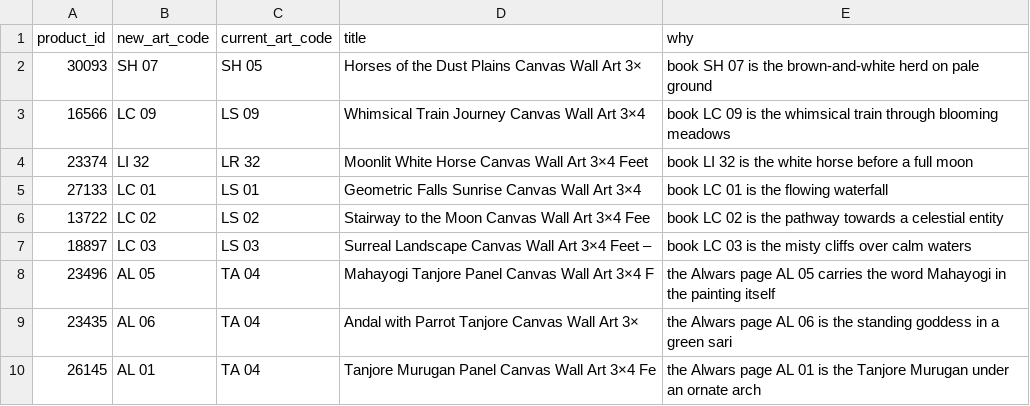
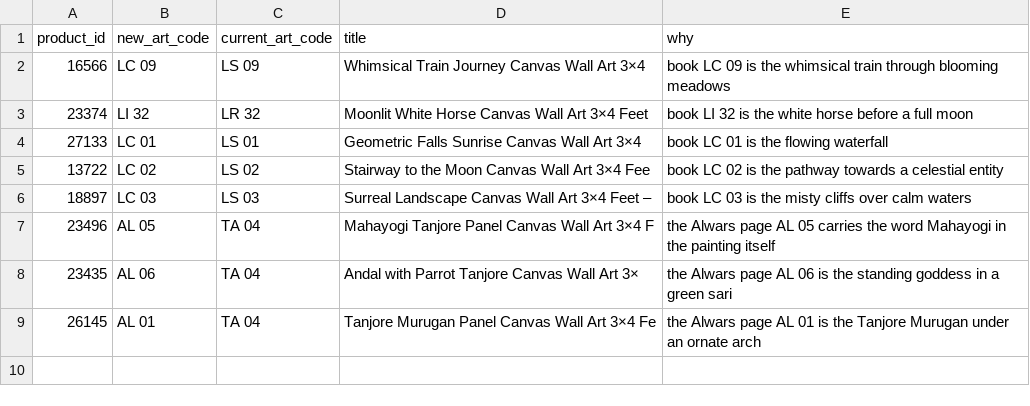
Before and after one commit to theartframer136-glitch/postero-child, a CSV file: tools/artcode-corrections.csv, drawn as a sheet.

```diff
--- a/tools/artcode-corrections.csv
+++ b/tools/artcode-corrections.csv
@@ -1,3 +1,2 @@
 product_id,new_art_code,current_art_code,title,why
-30093,"SH 07","SH 05","Horses of the Dust Plains Canvas Wall Art 3×","book SH 07 is the brown-and-white herd on pale ground"
 16566,"LC 09","LS 09","Whimsical Train Journey Canvas Wall Art 3×4","book LC 09 is the whimsical train through blooming meadows"
```
Also changed, not shown: 1 other file.
